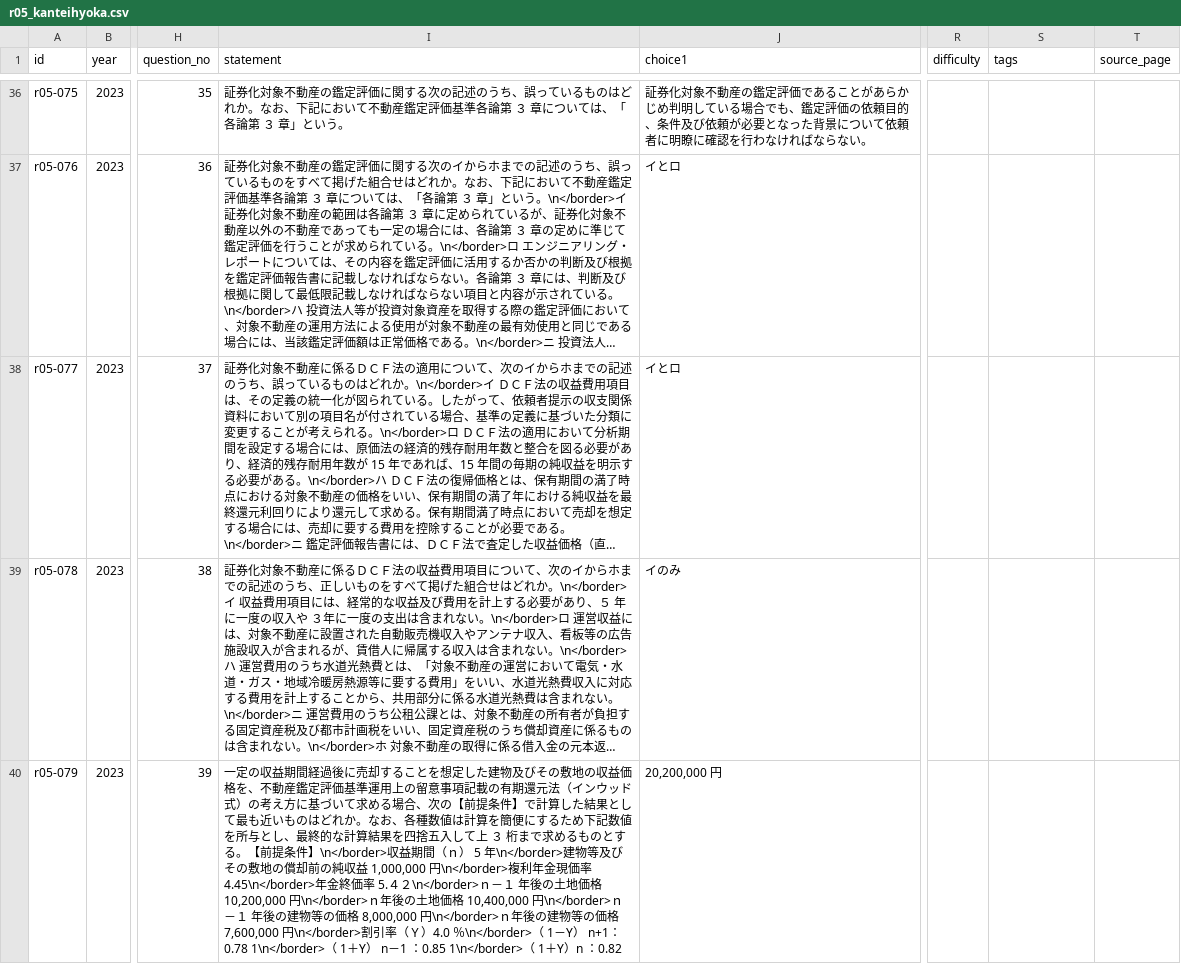
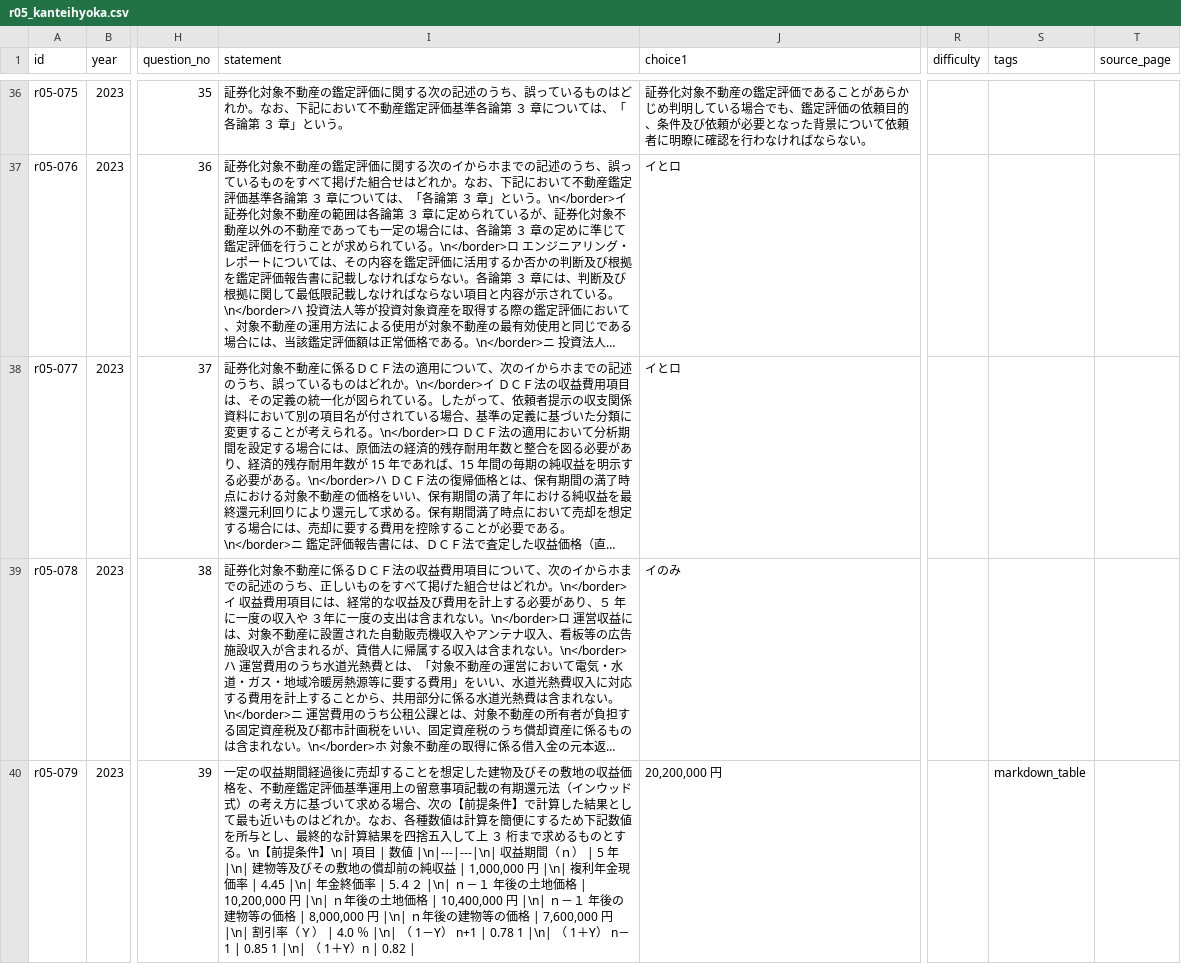
Before and after one commit to AkiraIto27/RealEstateAppraiserQuestions, a CSV file: data/r05_kanteihyoka.csv, drawn as a sheet; only a part is shown, gaps mark what is left out; long unchanged cells end in …; the diff covers the shown part only; the diff names each change by its address in the sheet, - before the commit and + after, or states it on an @@ line.

```diff
--- a/data/r05_kanteihyoka.csv
+++ b/data/r05_kanteihyoka.csv
-I40 (statement): …とする。【前提条件】\n</border>収益期間（ｎ） 5 年\n</border>建物等及びその敷地の償却前の純収益 1,000,000 円\n</border>複利年金現価率4.45\n</border>年金終価率 5.４２\n</border>ｎ－１ 年後の土地価格 10,200,000 円\n</border>ｎ年後の土地価格 10,400,000 円\n</border>ｎ－１ 年後の建物等の価格 8,000,000 円\n</border>ｎ年後の建物等の価格 7,600,000 円\n</border>割引率（Ｙ）4.0 ％\n</border>（ 1－Y） n+1：0.78 1\n</border>（ 1＋Y） n－1 ：0.85 1\n</border>（ 1＋Y）n ：0.82
+I40 (statement): …とする。\n【前提条件】\n| 項目 | 数値 |\n|---|---|\n| 収益期間（ｎ） | 5 年 |\n| 建物等及びその敷地の償却前の純収益 | 1,000,000 円 |\n| 複利年金現価率 | 4.45 |\n| 年金終価率 | 5.４２ |\n| ｎ－１ 年後の土地価格 | 10,200,000 円 |\n| ｎ年後の土地価格 | 10,400,000 円 |\n| ｎ－１ 年後の建物等の価格 | 8,000,000 円 |\n| ｎ年後の建物等の価格 | 7,600,000 円 |\n| 割引率（Ｙ） | 4.0 ％ |\n| （ 1－Y） n+1 | 0.78 1 |\n| （ 1＋Y） n－1 | 0.85 1 |\n| （ 1＋Y）n | 0.82 |
-S40 (tags): (empty)
+S40 (tags): markdown_table
```
Also changed, not shown: 2 edited cells elsewhere in this file, data/r03_kanteihyoka.csv, data/r04_kanteihyoka.csv, 20 other files.
